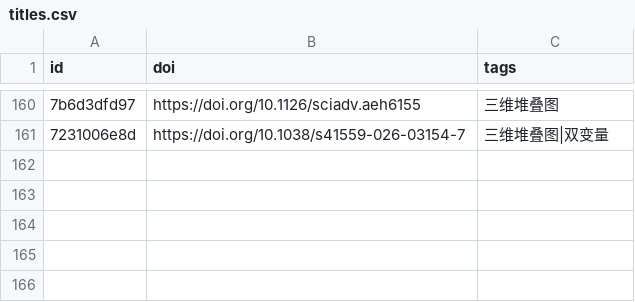
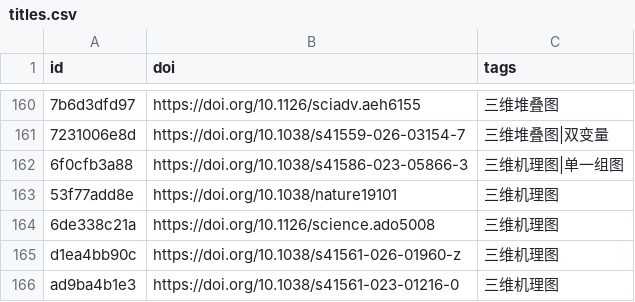
Before and after one commit to zbhgis/GeoSciPlot, a CSV file: meta/titles.csv, drawn as a sheet; only a part is shown, gaps mark what is left out; the diff names each change by its address in the sheet, - before the commit and + after, or states it on an @@ line.

```diff
--- a/meta/titles.csv
+++ b/meta/titles.csv
+row 162: 6f0cfb3a88 | https://doi.org/10.1038/s41586-023-05866-3 | 三维机理图|单一组图
+row 163: 53f77add8e | https://doi.org/10.1038/nature19101 | 三维机理图
+row 164: 6de338c21a | https://doi.org/10.1126/science.ado5008 | 三维机理图
+row 165: d1ea4bb90c | https://doi.org/10.1038/s41561-026-01960-z | 三维机理图
+row 166: ad9ba4b1e3 | https://doi.org/10.1038/s41561-023-01216-0 | 三维机理图
```
Also changed, not shown: 11 other files.
